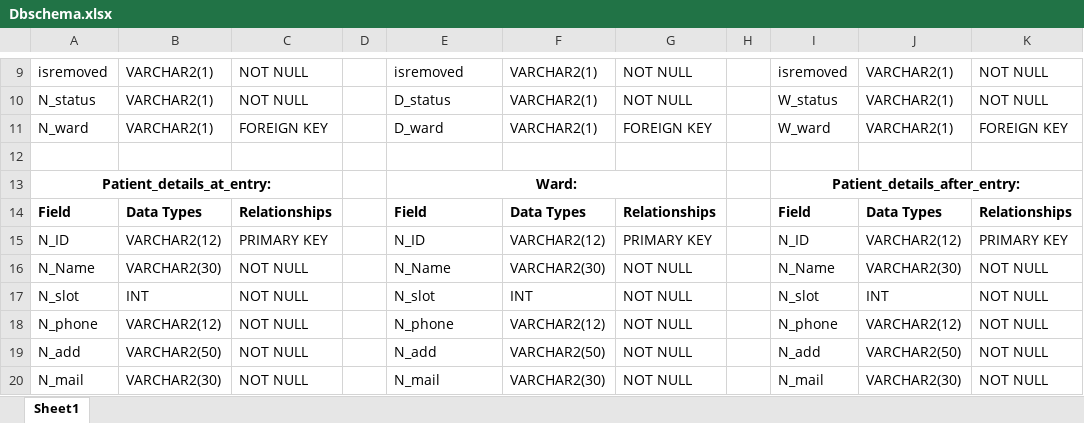
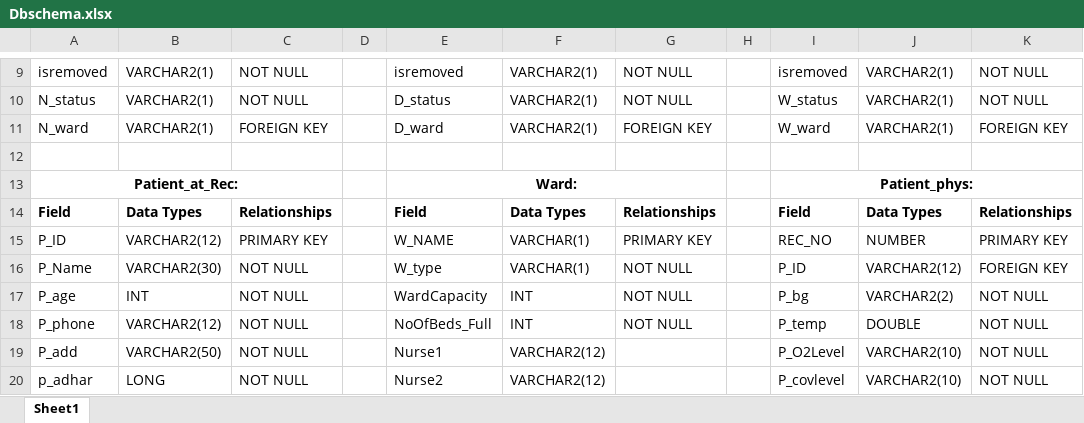
Before and after one commit to Abhishek-Kamble/COVID-Java-SQL, an Excel workbook: Dbschema.xlsx, sheet Sheet1, drawn as a sheet; only a part is shown, gaps mark what is left out; values as stored, in another font and other column widths than the file's, no borders; removed rows and columns are numbered as before the commit, all else as after; the diff covers the shown part only; the diff names each change by its address in the sheet, - before the commit and + after, or states it on an @@ line.

Commit message:
Update Dbschema.xlsx

```diff
--- a/Dbschema.xlsx (sheet Sheet1)
+++ b/Dbschema.xlsx (sheet Sheet1)
-row 13: Patient_details_at_entry: |  |  |  | Ward: |  |  |  | Patient_details_after_entry:
+row 13: Patient_at_Rec: |  |  |  | Ward: |  |  |  | Patient_phys:
-A15: N_ID
+A15: P_ID
-E15: N_ID
+E15: W_NAME
-F15: VARCHAR2(12)
+F15: VARCHAR(1)
-I15: N_ID
+I15: REC_NO
-J15: VARCHAR2(12)
+J15: NUMBER
-A16: N_Name
+A16: P_Name
-E16: N_Name
+E16: W_type
-F16: VARCHAR2(30)
+F16: VARCHAR(1)
-I16: N_Name
+I16: P_ID
-J16: VARCHAR2(30)
+J16: VARCHAR2(12)
-K16: NOT NULL
+K16: FOREIGN KEY
-A17: N_slot
+A17: P_age
-E17: N_slot
+E17: WardCapacity
-I17: N_slot
+I17: P_bg
-J17: INT
+J17: VARCHAR2(2)
-A18: N_phone
+A18: P_phone
-E18: N_phone
+E18: NoOfBeds_Full
-F18: VARCHAR2(12)
+F18: INT
-I18: N_phone
+I18: P_temp
-J18: VARCHAR2(12)
+J18: DOUBLE
-A19: N_add
+A19: P_add
-E19: N_add
+E19: Nurse1
-F19: VARCHAR2(50)
+F19: VARCHAR2(12)
-G19: NOT NULL
+G19: (empty)
-I19: N_add
+I19: P_O2Level
-J19: VARCHAR2(50)
+J19: VARCHAR2(10)
-row 20: N_mail | VARCHAR2(30) | NOT NULL |  | N_mail | VARCHAR2(30) | NOT NULL |  | N_mail | VARCHAR2(30) | NOT NULL
+row 20: p_adhar | LONG | NOT NULL |  | Nurse2 | VARCHAR2(12) |  |  | P_covlevel | VARCHAR2(10) | NOT NULL
```
Also changed, not shown: 5 added rows, 2 removed rows and 6 edited cells elsewhere in this sheet.
